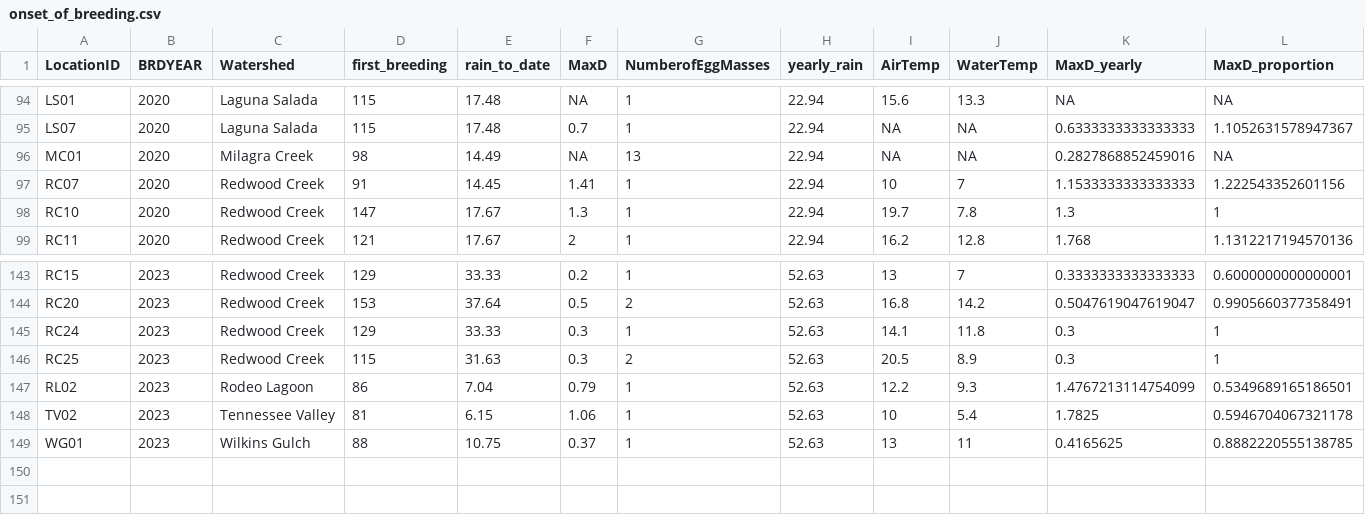
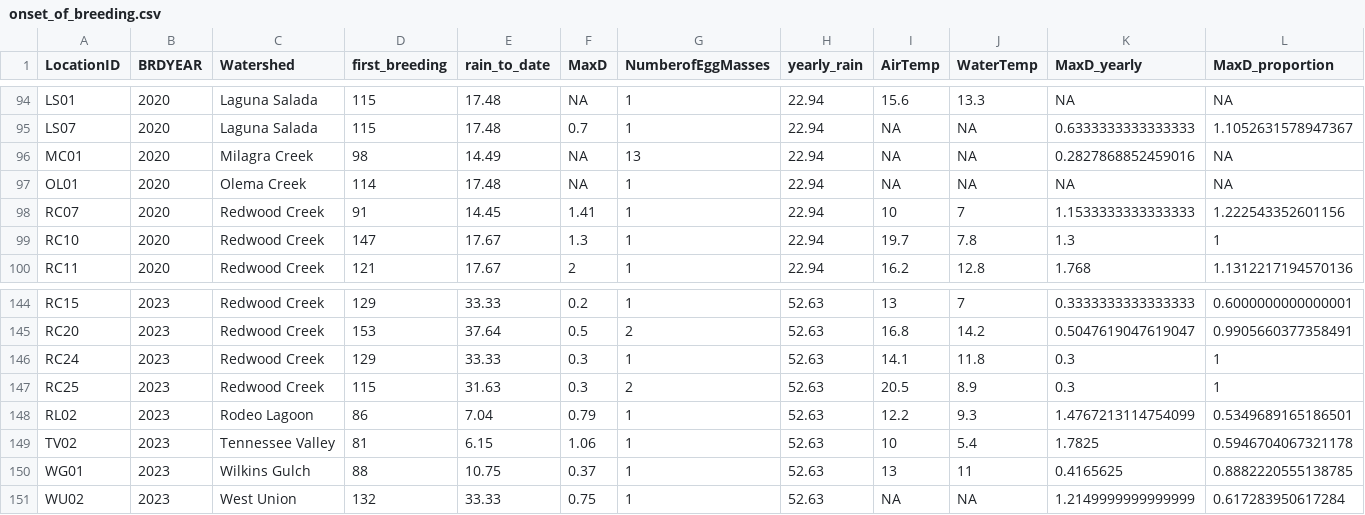
Before and after one commit to bbecker1000/CRLF, a CSV file: data/onset_of_breeding.csv, drawn as a sheet; only a part is shown, gaps mark what is left out.

```diff
--- a/data/onset_of_breeding.csv
+++ b/data/onset_of_breeding.csv
@@ -96,2 +96,3 @@ LS07,2020,Laguna Salada,115,17.48,0.7,1,22.94,NA,NA,0.6333333333333333,1.1052631
 MC01,2020,Milagra Creek,98,14.49,NA,13,22.94,NA,NA,0.2827868852459016,NA
+OL01,2020,Olema Creek,114,17.48,NA,1,22.94,NA,NA,NA,NA
 RC07,2020,Redwood Creek,91,14.45,1.41,1,22.94,10,7,1.1533333333333333,1.222543352601156
@@ -149 +150,2 @@ TV02,2023,Tennessee Valley,81,6.15,1.06,1,52.63,10,5.4,1.7825,0.5946704067321178
 WG01,2023,Wilkins Gulch,88,10.75,0.37,1,52.63,13,11,0.4165625,0.8882220555138785
+WU02,2023,West Union,132,33.33,0.75,1,52.63,NA,NA,1.2149999999999999,0.617283950617284
```
Also changed, not shown: 2 other files.
